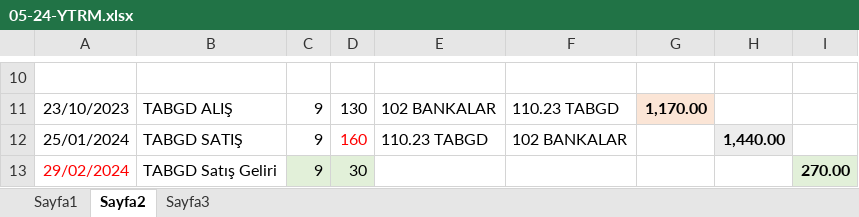
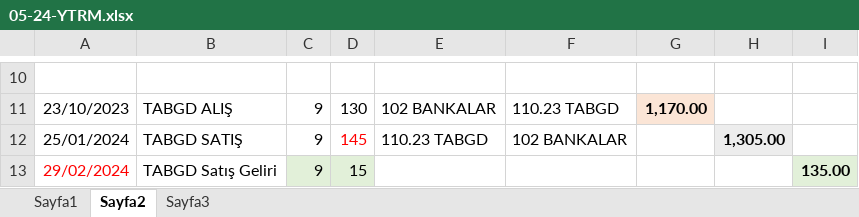
Before and after one commit to roboturx/tdy, an Excel workbook: 05-24-YTRM.xlsx, sheet Sayfa2, drawn as a sheet; only a part is shown, gaps mark what is left out; values as stored, in another font and other column widths than the file's, no borders; table styles not drawn; the diff covers the shown part only; the diff names each change by its address in the sheet, - before the commit and + after, or states it on an @@ line.

```diff
--- a/05-24-YTRM.xlsx (sheet Sayfa2)
+++ b/05-24-YTRM.xlsx (sheet Sayfa2)
-D12: 160
+D12: 145
-H12: 1,440.00
+H12: 1,305.00
-D13: 30
+D13: 15
-I13: 270.00
+I13: 135.00
```
Also changed, not shown: 12 added rows, 12 removed rows, 25 edited cells and cell formats elsewhere in this sheet.
